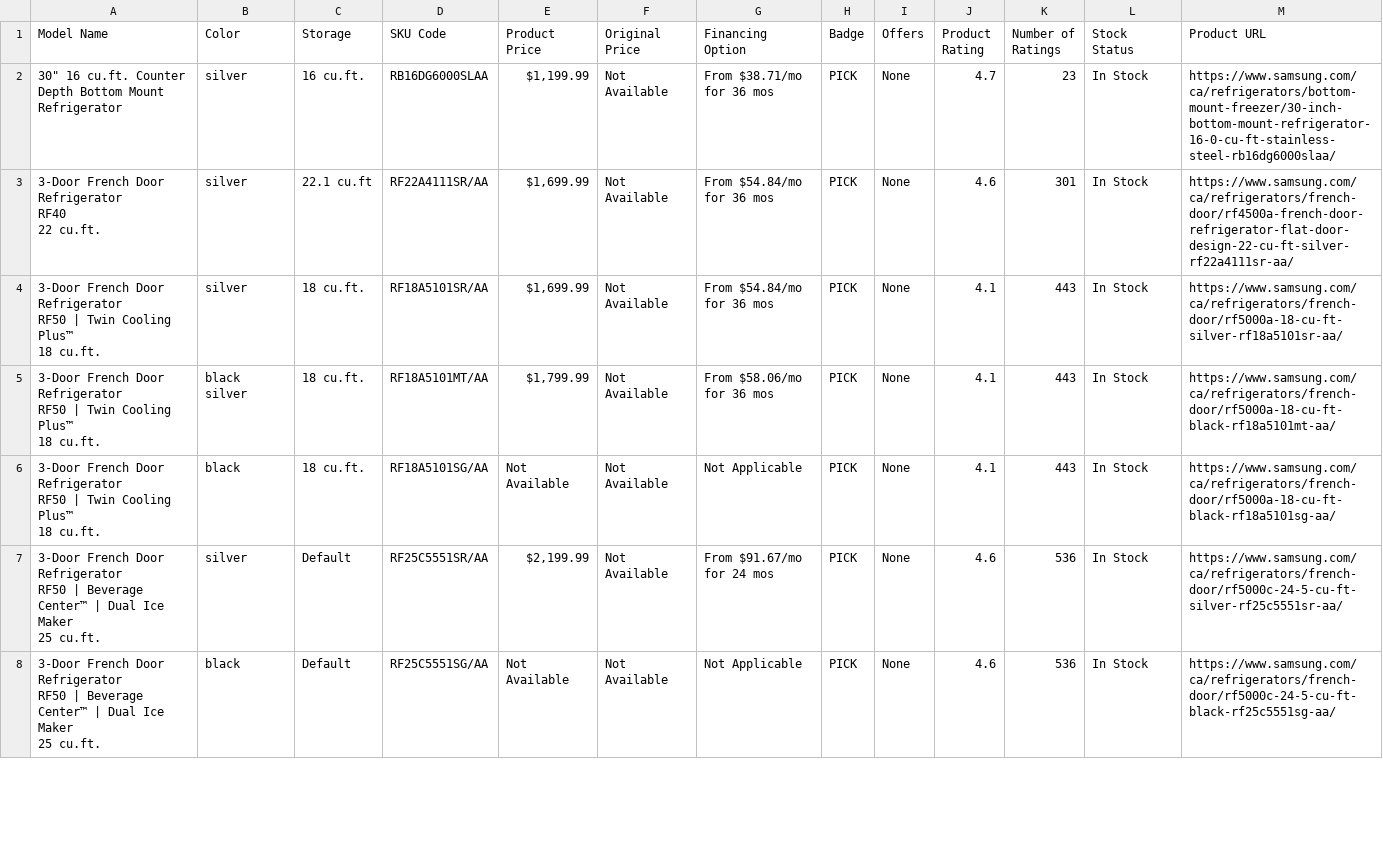
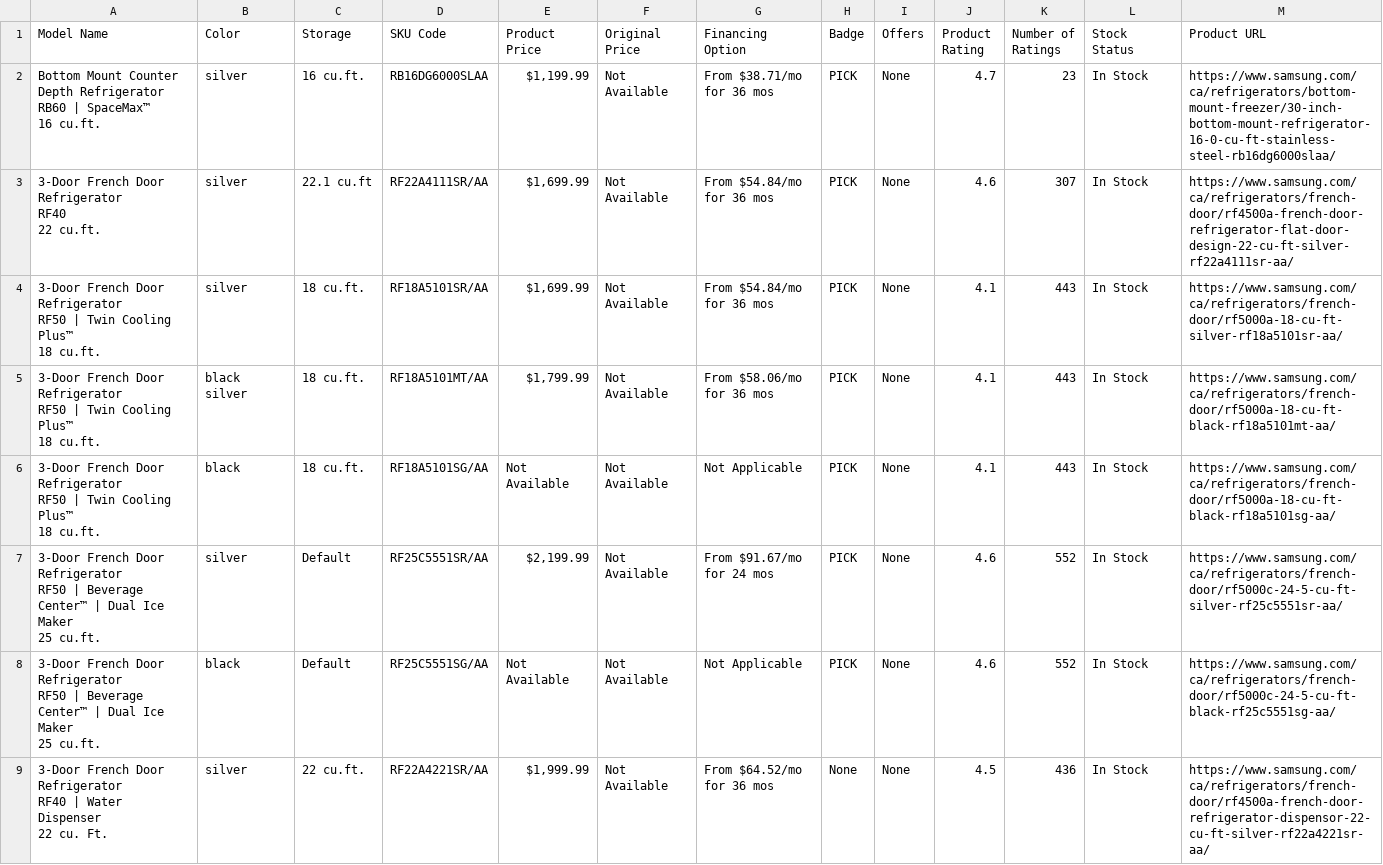
Before and after one commit to evrankos/samsung-web-scraping, a CSV file: scraped_data/Refrigerators/samsung_refrigerators.csv, drawn as a sheet; only a part is shown; the diff covers the shown part only.

```diff
--- a/scraped_data/Refrigerators/samsung_refrigerators.csv
+++ b/scraped_data/Refrigerators/samsung_refrigerators.csv
@@ -1,10 +1,16 @@
 Model Name,Color,Storage,SKU Code,Product Price,Original Price,Financing Option,Badge,Offers,Product Rating,Number of Ratings,Stock Status,Product URL
-"30"" 16 cu.ft. Counter Depth Bottom Mount Refrigerator",silver,16 cu.ft.,RB16DG6000SLAA,"$1,199.99",Not Available,From $38.71/mo for 36 mos,PICK,None,4.7,23,In Stock,https://www.samsung.com/ca/refrigerators/bottom-mount-freezer/30-inch-bottom-mount-refrigerator-16-0-cu-ft-stainless-steel-rb16dg6000slaa/
-"3-Door French Door Refrigerator
-
-RF40
-
-
-
-22 cu.ft.",silver,22.1 cu.ft,RF22A4111SR/AA,"$1,699.99",Not Available,From $54.84/mo for 36 mos,PICK,None,4.6,301,In Stock,https://www.samsung.com/ca/refrigerators/french-door/rf4500a-french-door-refrigerator-flat-door-design-22-cu-ft-silver-rf22a4111sr-aa/
+"Bottom Mount Counter Depth Refrigerator
+
+RB60 | SpaceMax™
+
+
+
+16 cu.ft.",silver,16 cu.ft.,RB16DG6000SLAA,"$1,199.99",Not Available,From $38.71/mo for 36 mos,PICK,None,4.7,23,In Stock,https://www.samsung.com/ca/refrigerators/bottom-mount-freezer/30-inch-bottom-mount-refrigerator-16-0-cu-ft-stainless-steel-rb16dg6000slaa/
+"3-Door French Door Refrigerator
+
+RF40
+
+
+
+22 cu.ft.",silver,22.1 cu.ft,RF22A4111SR/AA,"$1,699.99",Not Available,From $54.84/mo for 36 mos,PICK,None,4.6,307,In Stock,https://www.samsung.com/ca/refrigerators/french-door/rf4500a-french-door-refrigerator-flat-door-design-22-cu-ft-silver-rf22a4111sr-aa/
 "3-Door French Door Refrigerator
@@ -30,15 +36,22 @@ RF50 | Twin Cooling Plus™
 18 cu.ft.",black,18 cu.ft.,RF18A5101SG/AA,Not Available,Not Available,Not Applicable,PICK,None,4.1,443,In Stock,https://www.samsung.com/ca/refrigerators/french-door/rf5000a-18-cu-ft-black-rf18a5101sg-aa/
-"3-Door French Door Refrigerator
-
-RF50 | Beverage Center™ | Dual Ice Maker
-
-
-
-25 cu.ft.",silver,Default,RF25C5551SR/AA,"$2,199.99",Not Available,From $91.67/mo for 24 mos,PICK,None,4.6,536,In Stock,https://www.samsung.com/ca/refrigerators/french-door/rf5000c-24-5-cu-ft-silver-rf25c5551sr-aa/
-"3-Door French Door Refrigerator
-
-RF50 | Beverage Center™ | Dual Ice Maker
-
-
-
-25 cu.ft.",black,Default,RF25C5551SG/AA,Not Available,Not Available,Not Applicable,PICK,None,4.6,536,In Stock,https://www.samsung.com/ca/refrigerators/french-door/rf5000c-24-5-cu-ft-black-rf25c5551sg-aa/
+"3-Door French Door Refrigerator
+
+RF50 | Beverage Center™ | Dual Ice Maker
+
+
+
+25 cu.ft.",silver,Default,RF25C5551SR/AA,"$2,199.99",Not Available,From $91.67/mo for 24 mos,PICK,None,4.6,552,In Stock,https://www.samsung.com/ca/refrigerators/french-door/rf5000c-24-5-cu-ft-silver-rf25c5551sr-aa/
+"3-Door French Door Refrigerator
+
+RF50 | Beverage Center™ | Dual Ice Maker
+
+
+
+25 cu.ft.",black,Default,RF25C5551SG/AA,Not Available,Not Available,Not Applicable,PICK,None,4.6,552,In Stock,https://www.samsung.com/ca/refrigerators/french-door/rf5000c-24-5-cu-ft-black-rf25c5551sg-aa/
+"3-Door French Door Refrigerator
+
+RF40 | Water Dispenser
+
+
+
+22 cu. Ft.",silver,22 cu.ft.,RF22A4221SR/AA,"$1,999.99",Not Available,From $64.52/mo for 36 mos,None,None,4.5,436,In Stock,https://www.samsung.com/ca/refrigerators/french-door/rf4500a-french-door-refrigerator-dispensor-22-cu-ft-silver-rf22a4221sr-aa/
```
Also changed, not shown: 3 added rows, 4 removed rows, 2 moved rows and 52 edited cells elsewhere in this file, scraped_data/Cooking_Appliances/samsung_cooking_appliances.csv, scraped_data/Monitors/samsung_monitors.csv, 10 other files.
